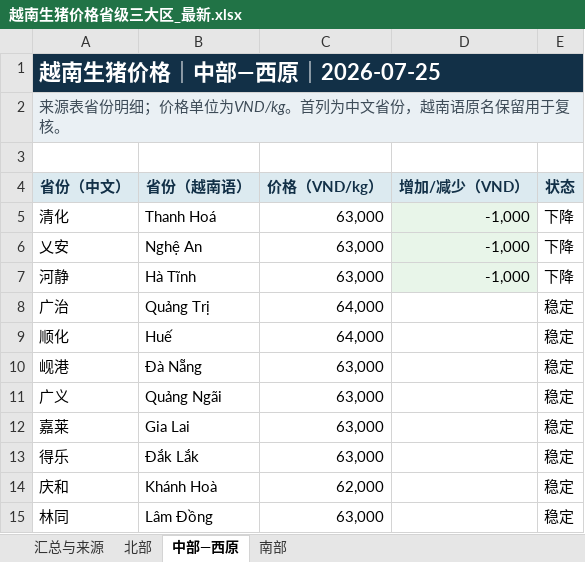
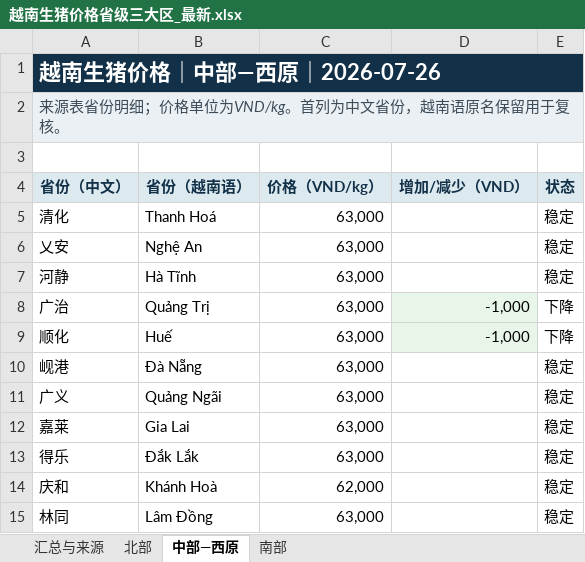
Before and after one commit to youxing2026-collab/vietnam-pig-reports, an Excel workbook: reports/越南生猪价格省级三大区_最新.xlsx, sheet 中部—西原, drawn as a sheet; values as stored, in another font and other column widths than the file's, no borders; the diff names each change by its address in the sheet, - before the commit and + after, or states it on an @@ line.

```diff
--- a/reports/越南生猪价格省级三大区_最新.xlsx (sheet 中部—西原)
+++ b/reports/越南生猪价格省级三大区_最新.xlsx (sheet 中部—西原)
-A1 (省份（中文）): 越南生猪价格｜中部—西原｜2026-07-25
+A1 (省份（中文）): 越南生猪价格｜中部—西原｜2026-07-26
-D5:D7 (增加/减少（VND）): -1,000
+D5:D7 (增加/减少（VND）): (empty)
-D5:D7 fill: #E8F5E9
+D5:D7 fill: none
-E5:E7 (状态): 下降
+E5:E7 (状态): 稳定
-C8:C9 (价格（VND/kg）): 64,000
+C8:C9 (价格（VND/kg）): 63,000
-D8:D9 (增加/减少（VND）): (empty)
+D8:D9 (增加/减少（VND）): -1,000
-D8:D9 fill: none
+D8:D9 fill: #E8F5E9
-E8:E9 (状态): 稳定
+E8:E9 (状态): 下降
```
Also changed, not shown: sheet 北部, sheet 汇总与来源, sheet 南部, 6 other files.
